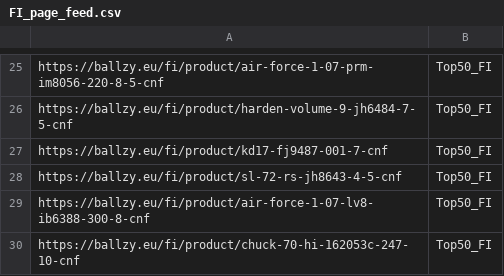
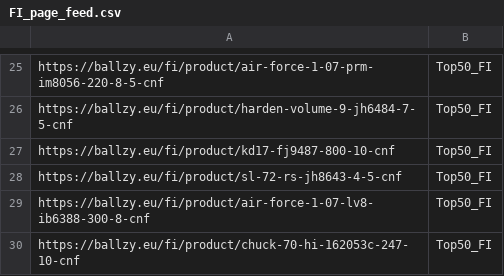
Before and after one commit to tanelneemoja/cropink_to_google, a CSV file: FI_page_feed.csv, drawn as a sheet; only a part is shown, gaps mark what is left out.

```diff
--- a/FI_page_feed.csv
+++ b/FI_page_feed.csv
@@ -26,3 +26,3 @@ https://ballzy.eu/fi/product/air-force-1-07-prm-im8056-220-8-5-cnf,Top50_FI
 https://ballzy.eu/fi/product/harden-volume-9-jh6484-7-5-cnf,Top50_FI
-https://ballzy.eu/fi/product/kd17-fj9487-001-7-cnf,Top50_FI
+https://ballzy.eu/fi/product/kd17-fj9487-800-10-cnf,Top50_FI
 https://ballzy.eu/fi/product/sl-72-rs-jh8643-4-5-cnf,Top50_FI
```
Also changed, not shown: 1 other file.
